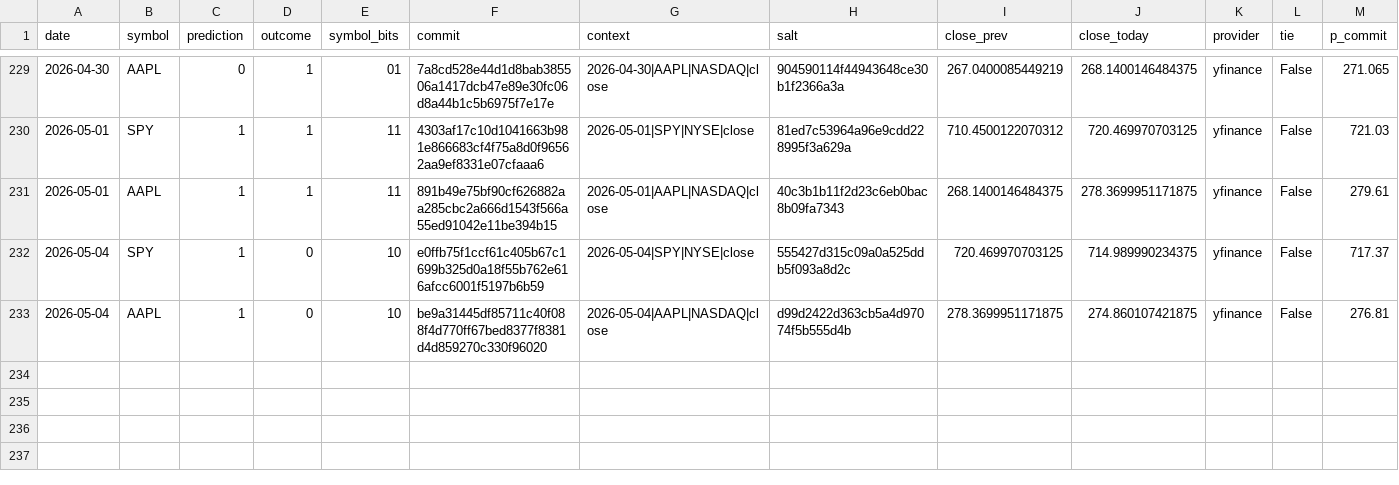
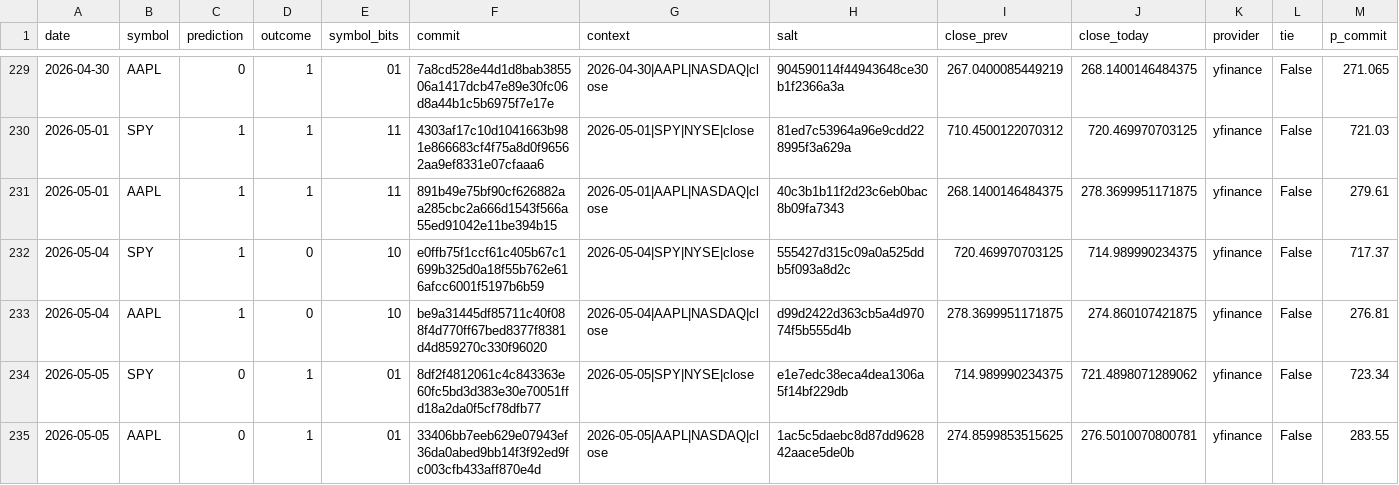
Before and after one commit to pqcnerd/rrpe-drbg, a CSV file: outputs/entropy_log.csv, drawn as a sheet; only a part is shown, gaps mark what is left out; rows hold the shown columns only; the diff names each change by its address in the sheet, - before the commit and + after, or states it on an @@ line.

```diff
--- a/outputs/entropy_log.csv
+++ b/outputs/entropy_log.csv
+row 234: 2026-05-05 | SPY | 0 | 1 | 01 | 8df2f4812061c4c843363e60fc5bd3d383e30e70051ffd18a2da0f5cf78dfb77 | 2026-05-05|SPY|NYSE|close | e1e7edc38eca4dea1306a5f14bf229db | 714.989990234375 | 721.4898071289062 | yfinance | False | 723.34
+row 235: 2026-05-05 | AAPL | 0 | 1 | 01 | 33406bb7eeb629e07943ef36da0abed9bb14f3f92ed9fc003cfb433aff870e4d | 2026-05-05|AAPL|NASDAQ|close | 1ac5c5daebc8d87dd962842aace5de0b | 274.8599853515625 | 276.5010070800781 | yfinance | False | 283.55
```
Also changed, not shown: 1 other file.
